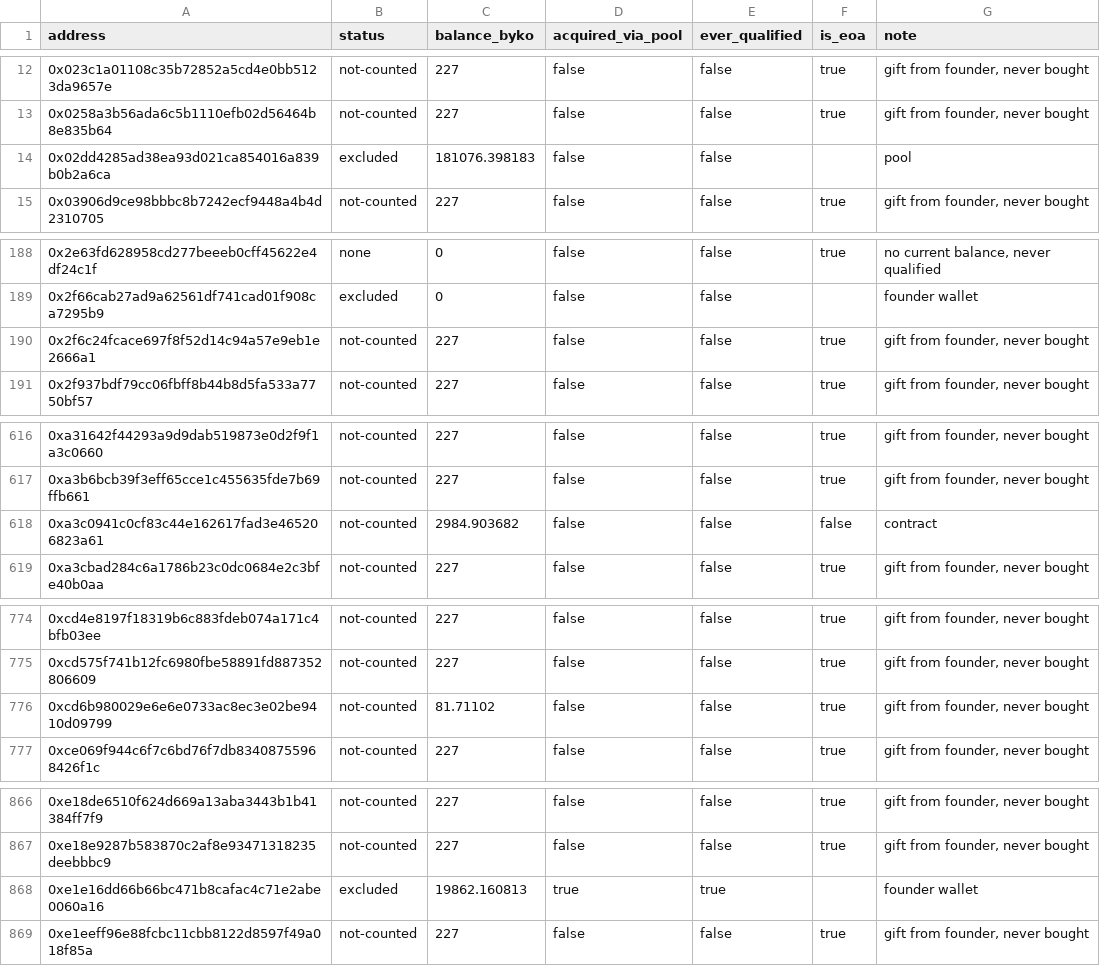
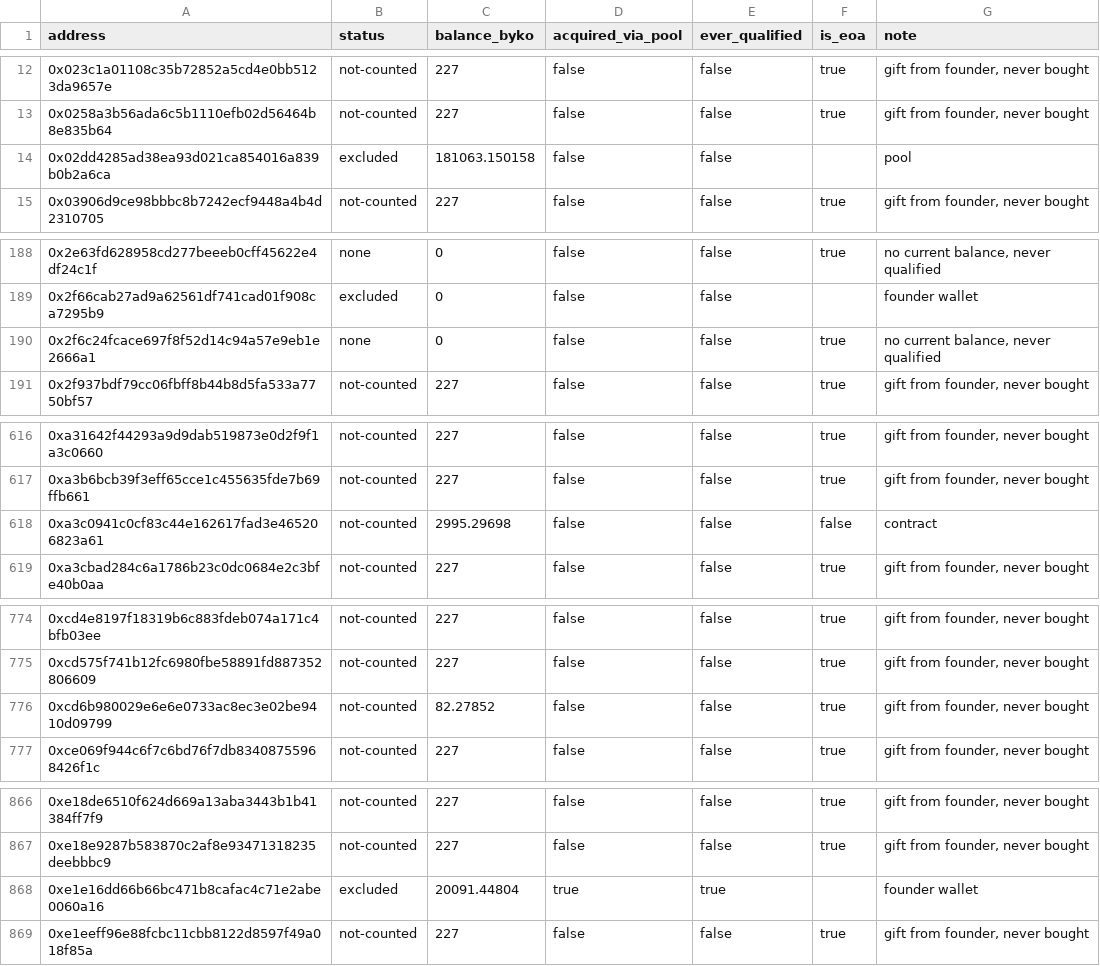
Before and after one commit to bykovas/byko, a CSV file: website/data/tally.csv, drawn as a sheet; only a part is shown, gaps mark what is left out; the diff covers the shown part only.

Commit message:
tally snapshot at block 51762109

```diff
--- a/website/data/tally.csv
+++ b/website/data/tally.csv
@@ -13,3 +13,3 @@ address,status,balance_byko,acquired_via_pool,ever_qualified,is_eoa,note
 0x0258a3b56ada6c5b1110efb02d56464b8e835b64,not-counted,227,false,false,true,"gift from founder, never bought"
-0x02dd4285ad38ea93d021ca854016a839b0b2a6ca,excluded,181076.398183,false,false,,"pool"
+0x02dd4285ad38ea93d021ca854016a839b0b2a6ca,excluded,181063.150158,false,false,,"pool"
 0x03906d9ce98bbbc8b7242ecf9448a4b4d2310705,not-counted,227,false,false,true,"gift from founder, never bought"
@@ -189,3 +189,3 @@ address,status,balance_byko,acquired_via_pool,ever_qualified,is_eoa,note
 0x2f66cab27ad9a62561df741cad01f908ca7295b9,excluded,0,false,false,,"founder wallet"
-0x2f6c24fcace697f8f52d14c94a57e9eb1e2666a1,not-counted,227,false,false,true,"gift from founder, never bought"
+0x2f6c24fcace697f8f52d14c94a57e9eb1e2666a1,none,0,false,false,true,"no current balance, never qualified"
 0x2f937bdf79cc06fbff8b44b8d5fa533a7750bf57,not-counted,227,false,false,true,"gift from founder, never bought"
@@ -617,3 +617,3 @@ address,status,balance_byko,acquired_via_pool,ever_qualified,is_eoa,note
 0xa3b6bcb39f3eff65cce1c455635fde7b69ffb661,not-counted,227,false,false,true,"gift from founder, never bought"
-0xa3c0941c0cf83c44e162617fad3e465206823a61,not-counted,2984.903682,false,false,false,"contract"
+0xa3c0941c0cf83c44e162617fad3e465206823a61,not-counted,2995.29698,false,false,false,"contract"
 0xa3cbad284c6a1786b23c0dc0684e2c3bfe40b0aa,not-counted,227,false,false,true,"gift from founder, never bought"
@@ -775,3 +775,3 @@ address,status,balance_byko,acquired_via_pool,ever_qualified,is_eoa,note
 0xcd575f741b12fc6980fbe58891fd887352806609,not-counted,227,false,false,true,"gift from founder, never bought"
-0xcd6b980029e6e6e0733ac8ec3e02be9410d09799,not-counted,81.71102,false,false,true,"gift from founder, never bought"
+0xcd6b980029e6e6e0733ac8ec3e02be9410d09799,not-counted,82.27852,false,false,true,"gift from founder, never bought"
 0xce069f944c6f7c6bd76f7db83408755968426f1c,not-counted,227,false,false,true,"gift from founder, never bought"
@@ -867,3 +867,3 @@ address,status,balance_byko,acquired_via_pool,ever_qualified,is_eoa,note
 0xe18e9287b583870c2af8e93471318235deebbbc9,not-counted,227,false,false,true,"gift from founder, never bought"
-0xe1e16dd66b66bc471b8cafac4c71e2abe0060a16,excluded,19862.160813,true,true,,"founder wallet"
+0xe1e16dd66b66bc471b8cafac4c71e2abe0060a16,excluded,20091.44804,true,true,,"founder wallet"
 0xe1eeff96e88fcbc11cbb8122d8597f49a018f85a,not-counted,227,false,false,true,"gift from founder, never bought"
```
Also changed, not shown: 1 edited cell elsewhere in this file, 2 other files.
